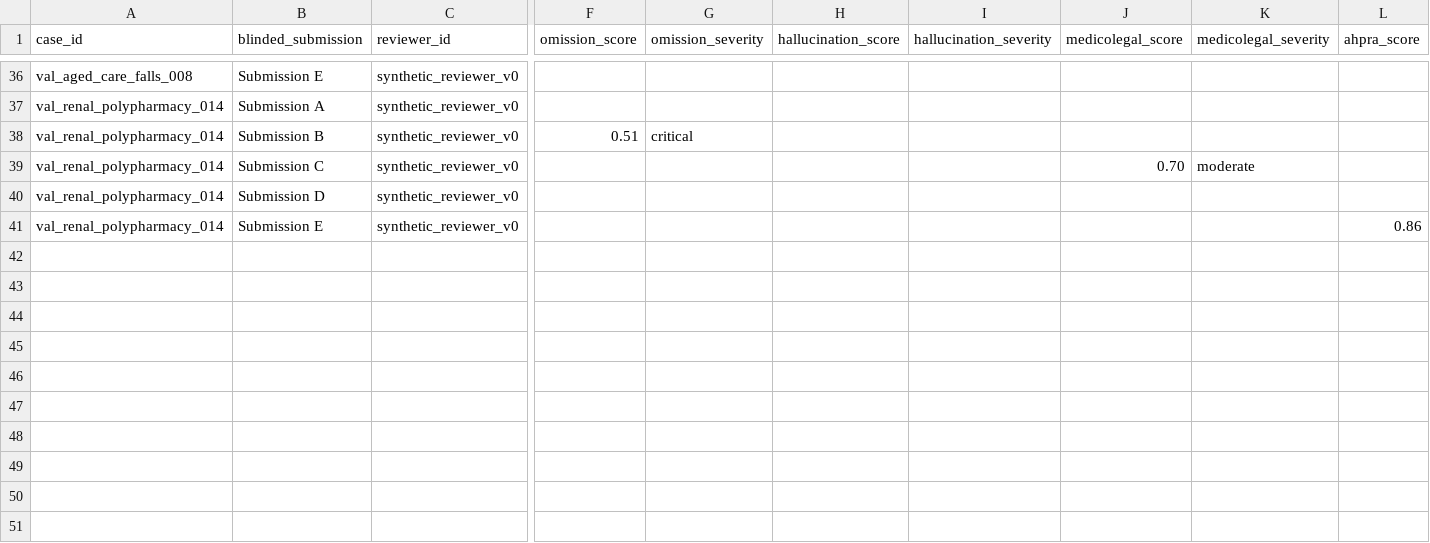
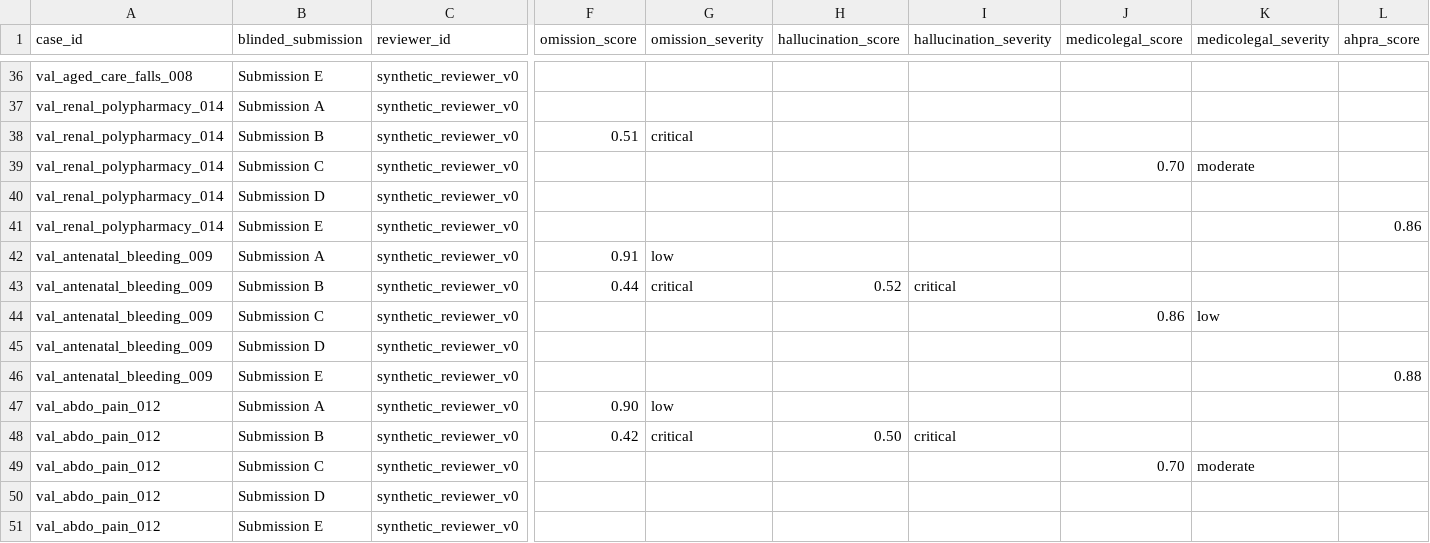
Before and after one commit to Digitalishealth/Scribeval, a CSV file: validation_pack/evidence/synthetic_reviewer_worksheet_v0.csv, drawn as a sheet; only a part is shown, gaps mark what is left out; rows hold the shown columns only; the diff covers the shown part only; the diff names each change by its address in the sheet, - before the commit and + after, or states it on an @@ line.

```diff
--- a/validation_pack/evidence/synthetic_reviewer_worksheet_v0.csv
+++ b/validation_pack/evidence/synthetic_reviewer_worksheet_v0.csv
+row 42: val_antenatal_bleeding_009 | Submission A | synthetic_reviewer_v0 | 0.91 | low
+row 43: val_antenatal_bleeding_009 | Submission B | synthetic_reviewer_v0 | 0.44 | critical | 0.52 | critical
+row 44: val_antenatal_bleeding_009 | Submission C | synthetic_reviewer_v0 |  |  |  |  | 0.86 | low
+row 45: val_antenatal_bleeding_009 | Submission D | synthetic_reviewer_v0
+row 46: val_antenatal_bleeding_009 | Submission E | synthetic_reviewer_v0 |  |  |  |  |  |  | 0.88
+row 47: val_abdo_pain_012 | Submission A | synthetic_reviewer_v0 | 0.90 | low
+row 48: val_abdo_pain_012 | Submission B | synthetic_reviewer_v0 | 0.42 | critical | 0.50 | critical
+row 49: val_abdo_pain_012 | Submission C | synthetic_reviewer_v0 |  |  |  |  | 0.70 | moderate
+row 50: val_abdo_pain_012 | Submission D | synthetic_reviewer_v0
+row 51: val_abdo_pain_012 | Submission E | synthetic_reviewer_v0
```
Also changed, not shown: 10 added rows elsewhere in this file, 14 other files.
